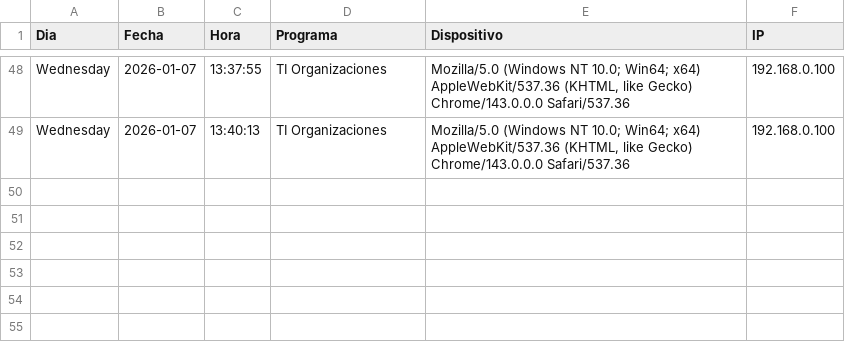
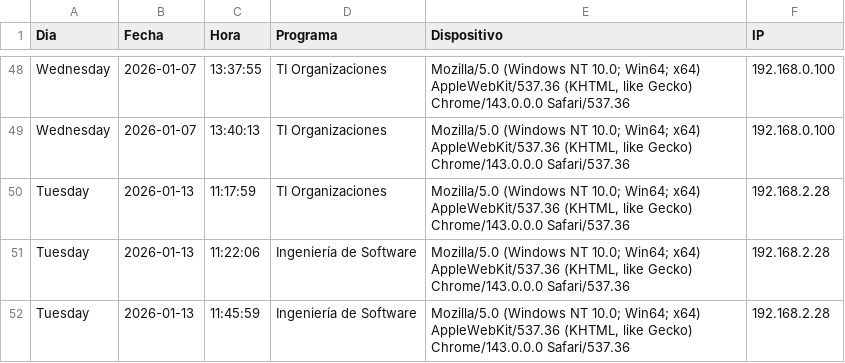
Before and after one commit to Carlin31/GoitIA, a CSV file: data/access_log.csv, drawn as a sheet; only a part is shown, gaps mark what is left out; the diff names each change by its address in the sheet, - before the commit and + after, or states it on an @@ line.

```diff
--- a/data/access_log.csv
+++ b/data/access_log.csv
+row 50: Tuesday | 2026-01-13 | 11:17:59 | TI Organizaciones | Mozilla/5.0 (Windows NT 10.0; Win64; x64) AppleWebKit/537.36 (KHTML, like Gecko) Chrome/143.0.0.0 Safari/537.36 | 192.168.2.28
+row 51: Tuesday | 2026-01-13 | 11:22:06 | Ingeniería de Software | Mozilla/5.0 (Windows NT 10.0; Win64; x64) AppleWebKit/537.36 (KHTML, like Gecko) Chrome/143.0.0.0 Safari/537.36 | 192.168.2.28
+row 52: Tuesday | 2026-01-13 | 11:45:59 | Ingeniería de Software | Mozilla/5.0 (Windows NT 10.0; Win64; x64) AppleWebKit/537.36 (KHTML, like Gecko) Chrome/143.0.0.0 Safari/537.36 | 192.168.2.28
```
Also changed, not shown: data/faq.csv, 30 other files.
